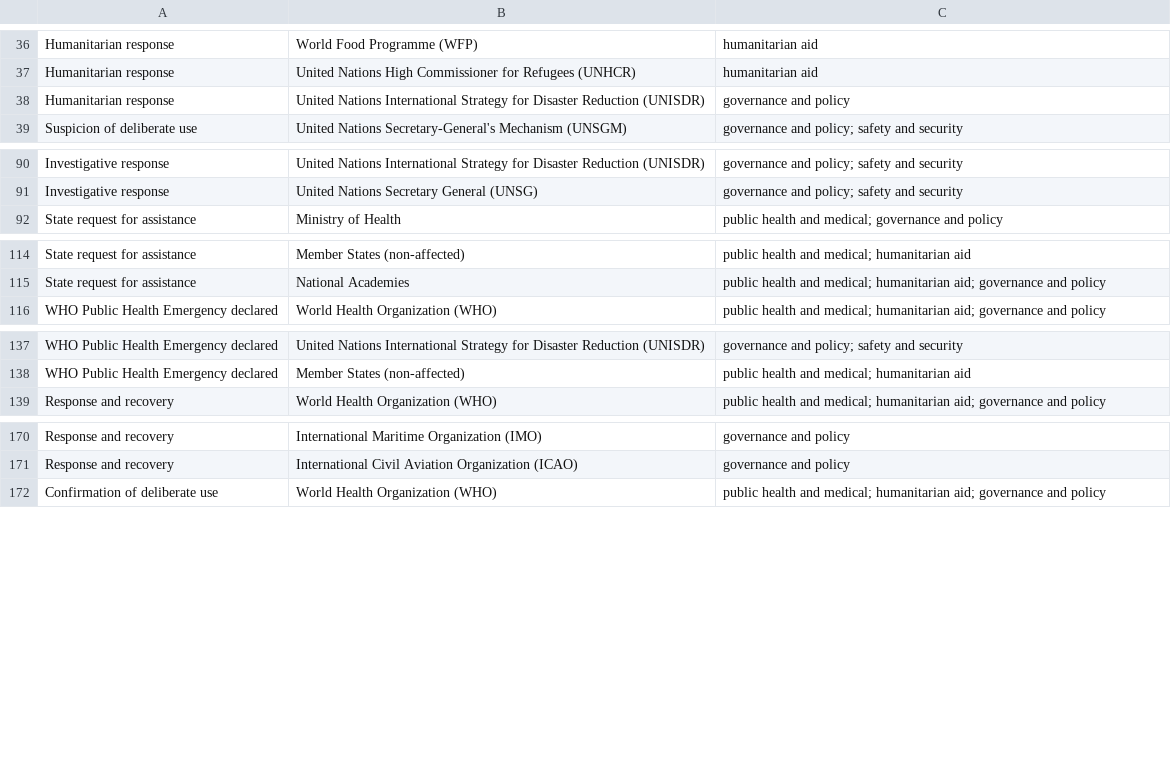
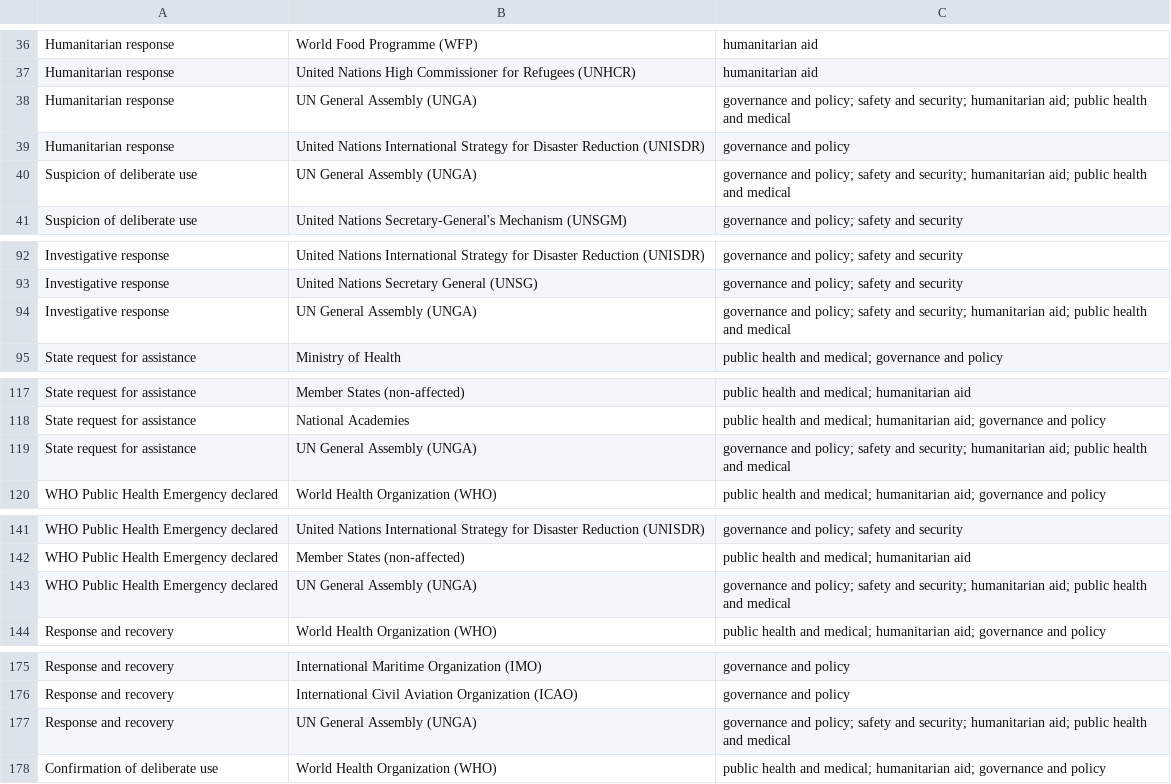
Before and after one commit to talus-analytics-bus/bioscenarios-stakeholders, a TSV file: data/roles.tsv, drawn as a sheet; only a part is shown, gaps mark what is left out; the diff covers the shown part only.

Commit message:
add policies and roles for UNGA

```diff
--- a/data/roles.tsv
+++ b/data/roles.tsv
@@ -37,3 +37,5 @@ Humanitarian response	World Food Programme (WFP)	humanitarian aid
 Humanitarian response	United Nations High Commissioner for Refugees (UNHCR)	humanitarian aid
+Humanitarian response	UN General Assembly (UNGA)	governance and policy; safety and security; humanitarian aid; public health and medical
 Humanitarian response	United Nations International Strategy for Disaster Reduction (UNISDR)	governance and policy
+Suspicion of deliberate use	UN General Assembly (UNGA)	governance and policy; safety and security; humanitarian aid; public health and medical
 Suspicion of deliberate use	United Nations Secretary-General's Mechanism (UNSGM)	governance and policy; safety and security
@@ -91,2 +93,3 @@ Investigative response	United Nations International Strategy for Disaster Reduct
 Investigative response	United Nations Secretary General (UNSG)	governance and policy; safety and security
+Investigative response	UN General Assembly (UNGA)	governance and policy; safety and security; humanitarian aid; public health and medical
 State request for assistance	Ministry of Health	public health and medical; governance and policy
@@ -115,2 +118,3 @@ State request for assistance	Member States (non-affected)	public health and medi
 State request for assistance	National Academies	public health and medical; humanitarian aid; governance and policy
+State request for assistance	UN General Assembly (UNGA)	governance and policy; safety and security; humanitarian aid; public health and medical
 WHO Public Health Emergency declared	World Health Organization (WHO)	public health and medical; humanitarian aid; governance and policy
@@ -138,2 +142,3 @@ WHO Public Health Emergency declared	United Nations International Strategy for D
 WHO Public Health Emergency declared	Member States (non-affected)	public health and medical; humanitarian aid
+WHO Public Health Emergency declared	UN General Assembly (UNGA)	governance and policy; safety and security; humanitarian aid; public health and medical
 Response and recovery	World Health Organization (WHO)	public health and medical; humanitarian aid; governance and policy
@@ -171,2 +176,3 @@ Response and recovery	International Maritime Organization (IMO)	governance and p
 Response and recovery	International Civil Aviation Organization (ICAO)	governance and policy
+Response and recovery	UN General Assembly (UNGA)	governance and policy; safety and security; humanitarian aid; public health and medical
 Confirmation of deliberate use	World Health Organization (WHO)	public health and medical; humanitarian aid; governance and policy
```
Also changed, not shown: 2 added rows elsewhere in this file, data/policyevents.tsv.
